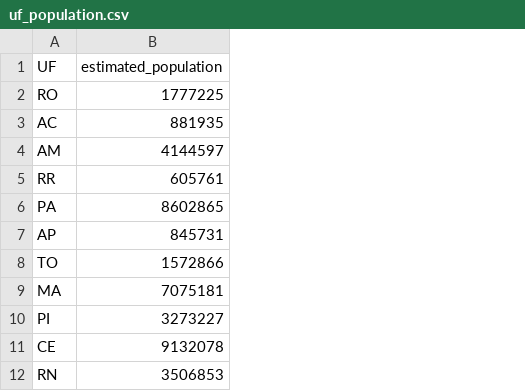
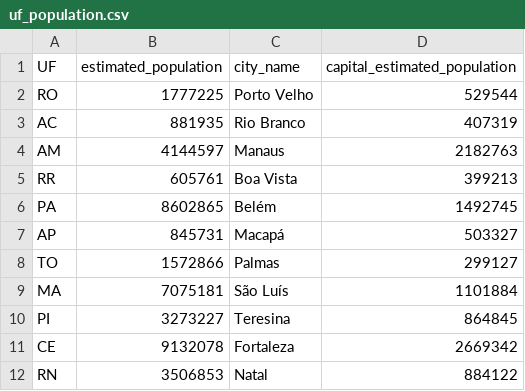
Before and after one commit to 3778/COVID-19, a CSV file: data/csv/uf_population/uf_population.csv, drawn as a sheet; only a part is shown; the diff names each change by its address in the sheet, - before the commit and + after, or states it on an @@ line.

```diff
--- a/data/csv/uf_population/uf_population.csv
+++ b/data/csv/uf_population/uf_population.csv
+column C (city_name), rows 2-12: Porto Velho | Rio Branco | Manaus | Boa Vista | Belém | Macapá | Palmas | São Luís | Teresina | Fortaleza | Natal
+column D (capital_estimated_population), rows 2-12: 529544 | 407319 | 2182763 | 399213 | 1492745 | 503327 | 299127 | 1101884 | 864845 | 2669342 | 884122
```
Also changed, not shown: 1 other file.
